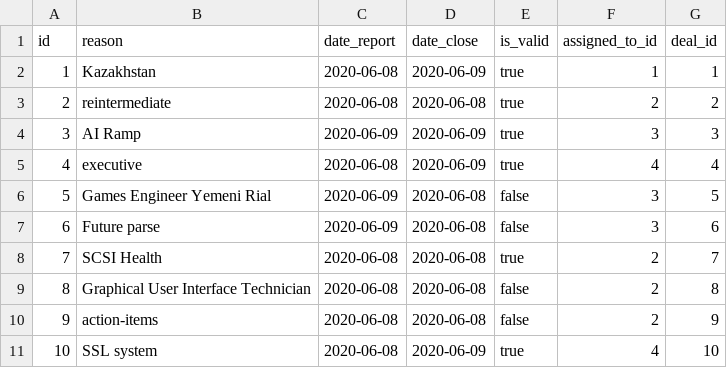
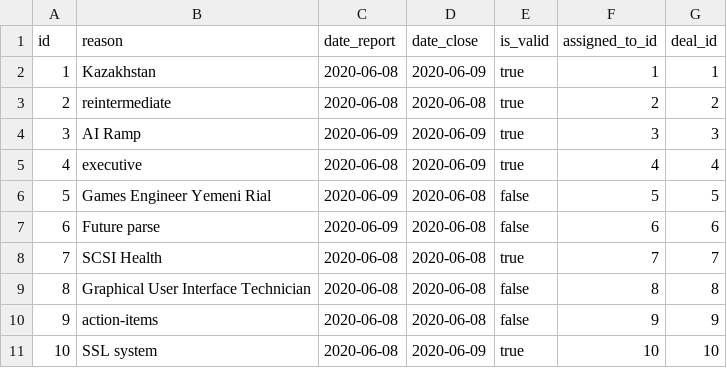
Before and after one commit to metayoub/blanat, a CSV file: src/main/resources/config/liquibase/fake-data/deal_report.csv, drawn as a sheet.

```diff
--- a/src/main/resources/config/liquibase/fake-data/deal_report.csv
+++ b/src/main/resources/config/liquibase/fake-data/deal_report.csv
@@ -5,7 +5,7 @@ id;reason;date_report;date_close;is_valid;assigned_to_id;deal_id
 4;executive;2020-06-08;2020-06-09;true;4;4
-5;Games Engineer Yemeni Rial;2020-06-09;2020-06-08;false;3;5
-6;Future parse;2020-06-09;2020-06-08;false;3;6
-7;SCSI Health;2020-06-08;2020-06-08;true;2;7
-8;Graphical User Interface Technician;2020-06-08;2020-06-08;false;2;8
-9;action-items;2020-06-08;2020-06-08;false;2;9
-10;SSL system;2020-06-08;2020-06-09;true;4;10
+5;Games Engineer Yemeni Rial;2020-06-09;2020-06-08;false;5;5
+6;Future parse;2020-06-09;2020-06-08;false;6;6
+7;SCSI Health;2020-06-08;2020-06-08;true;7;7
+8;Graphical User Interface Technician;2020-06-08;2020-06-08;false;8;8
+9;action-items;2020-06-08;2020-06-08;false;9;9
+10;SSL system;2020-06-08;2020-06-09;true;10;10
```
Also changed, not shown: src/main/resources/config/liquibase/fake-data/deal.csv, src/main/resources/config/liquibase/fake-data/deal_comment.csv, 28 other files.
